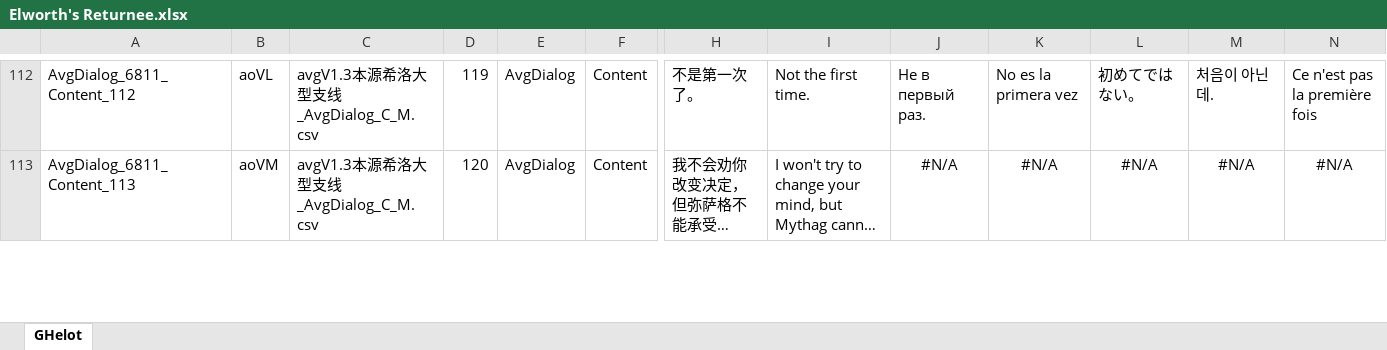
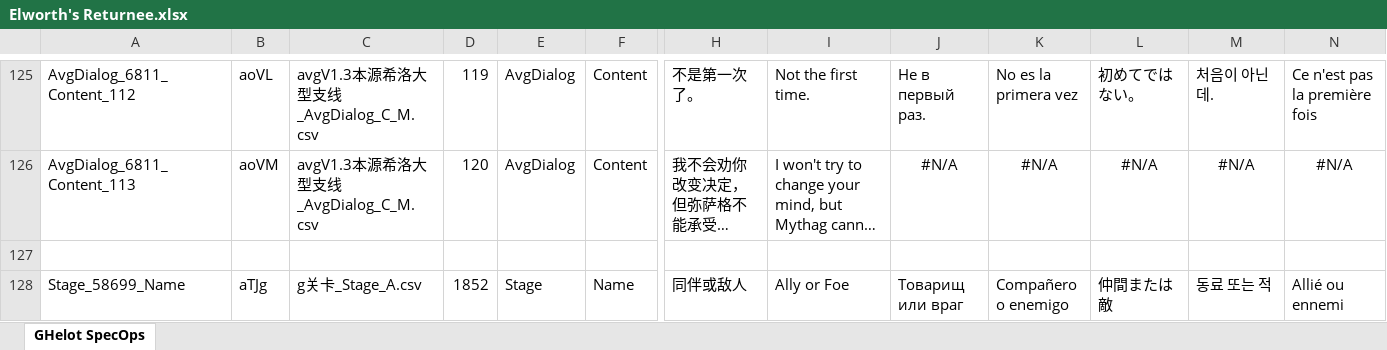
Before and after one commit to omnichromia/morimens-volunteer-coordination, an Excel workbook: Story/2 - Special Ops/8 - Elworth's Returnee/Elworth's Returnee.xlsx, sheet GHelot SpecOps, drawn as a sheet; only a part is shown, gaps mark what is left out; long unchanged cells end in …; values as stored, in another font and other column widths than the file's, no borders; rows hold the shown columns only; the diff covers the shown part only; the diff names each change by its address in the sheet, - before the commit and + after, or states it on an @@ line.

Commit message:
Finish GHelot SpecOps file

```diff
--- a/Story/2 - Special Ops/8 - Elworth's Returnee/Elworth's Returnee.xlsx (sheet GHelot SpecOps)
+++ b/Story/2 - Special Ops/8 - Elworth's Returnee/Elworth's Returnee.xlsx (sheet GHelot SpecOps)
-sheet tab: GHelot
+sheet tab: GHelot SpecOps
+row 127: (empty)
+row 128: Stage_58699_Name | aTJg | g关卡_Stage_A.csv | 1852 | Stage | Name | 同伴或敌人 | Ally or Foe | Товарищ или враг | Compañero o enemigo | 仲間または敵 | 동료 또는 적 | Allié ou ennemi
```
Also changed, not shown: 43 added rows elsewhere in this sheet, Story/storydescripts.xlsx.
